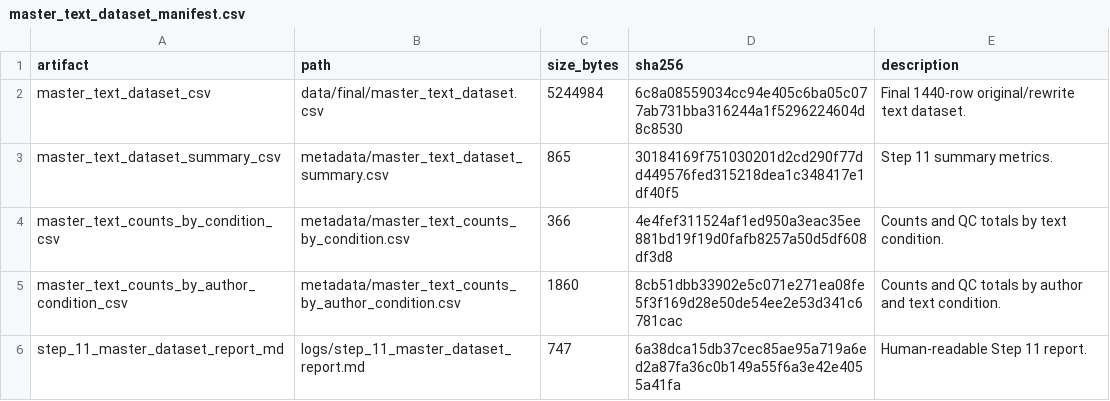
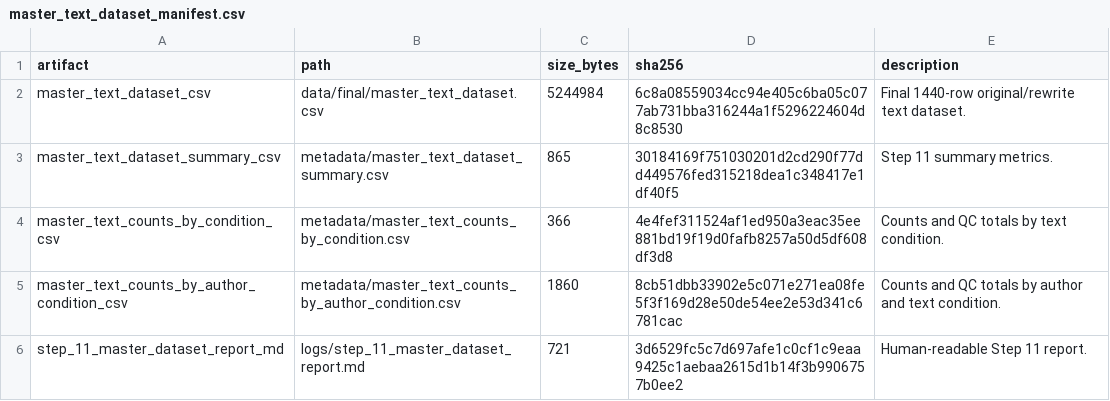
Before and after one commit to MuhammadTahaBinZaeem/litpaper, a CSV file: metadata/master_text_dataset_manifest.csv, drawn as a sheet.

Commit message:
Update Step 11 manifest for normalized report

```diff
--- a/metadata/master_text_dataset_manifest.csv
+++ b/metadata/master_text_dataset_manifest.csv
@@ -5,2 +5,2 @@ master_text_counts_by_condition_csv,metadata/master_text_counts_by_condition.csv
 master_text_counts_by_author_condition_csv,metadata/master_text_counts_by_author_condition.csv,1860,8cb51dbb33902e5c071e271ea08fe5f3f169d28e50de54ee2e53d341c6781cac,Counts and QC totals by author and text condition.
-step_11_master_dataset_report_md,logs/step_11_master_dataset_report.md,747,6a38dca15db37cec85ae95a719a6ed2a87fa36c0b149a55f6a3e42e4055a41fa,Human-readable Step 11 report.
+step_11_master_dataset_report_md,logs/step_11_master_dataset_report.md,721,3d6529fc5c7d697afe1c0cf1c9eaa9425c1aebaa2615d1b14f3b9906757b0ee2,Human-readable Step 11 report.
```
